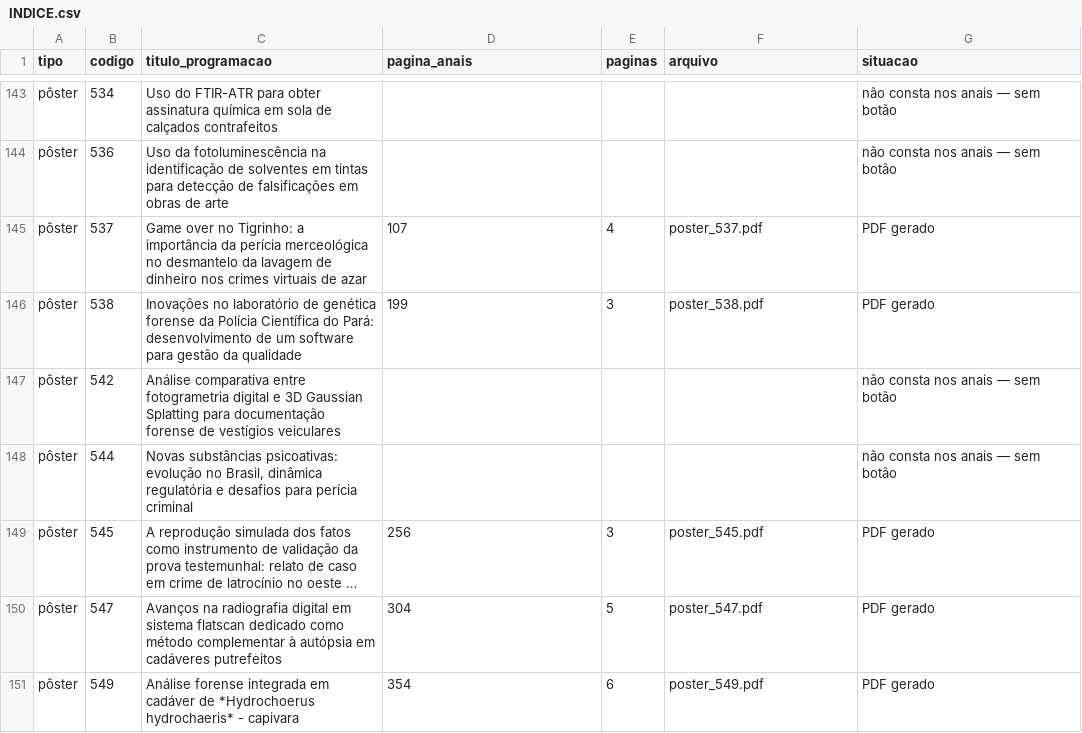
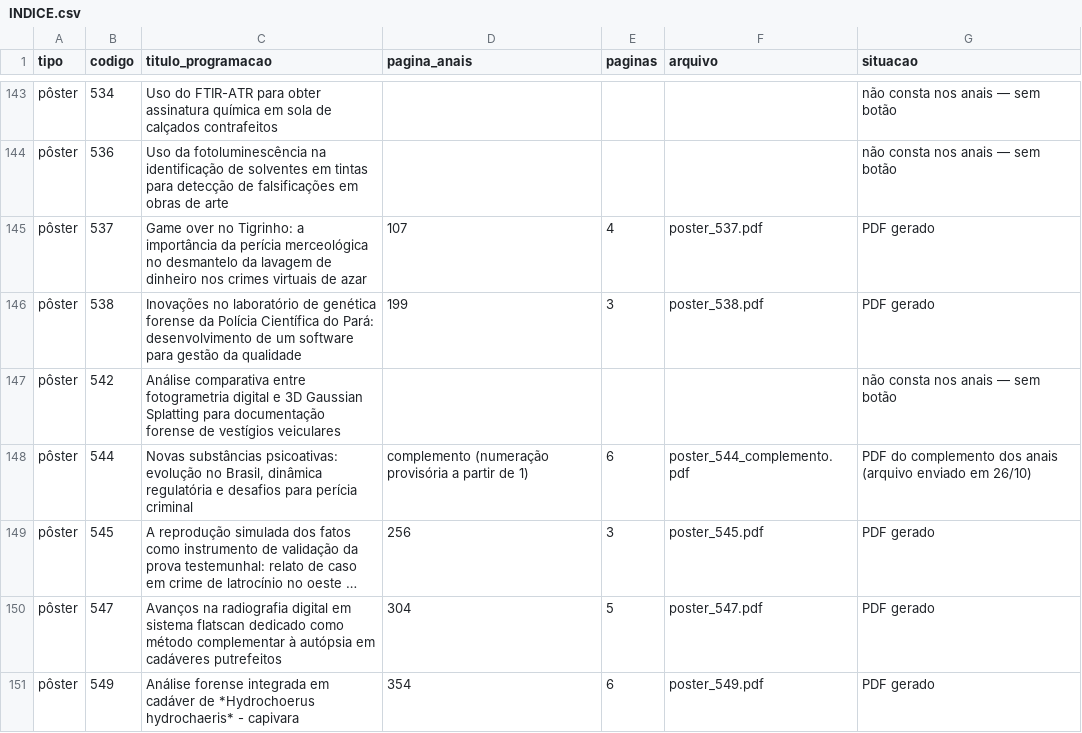
Before and after one commit to crdias8/cnc2026app, a CSV file: trabalhos/INDICE.csv, drawn as a sheet; only a part is shown, gaps mark what is left out; long unchanged cells end in …; the diff names each change by its address in the sheet, - before the commit and + after, or states it on an @@ line.

```diff
--- a/trabalhos/INDICE.csv
+++ b/trabalhos/INDICE.csv
-D148 (pagina_anais): (empty)
+D148 (pagina_anais): complemento (numeração provisória a partir de 1)
-E148 (paginas): (empty)
+E148 (paginas): 6
-F148 (arquivo): (empty)
+F148 (arquivo): poster_544_complemento.pdf
-G148 (situacao): não consta nos anais — sem botão
+G148 (situacao): PDF do complemento dos anais (arquivo enviado em 26/10)
```
Also changed, not shown: 5 other files.
